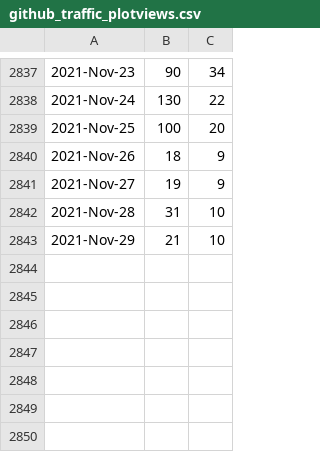
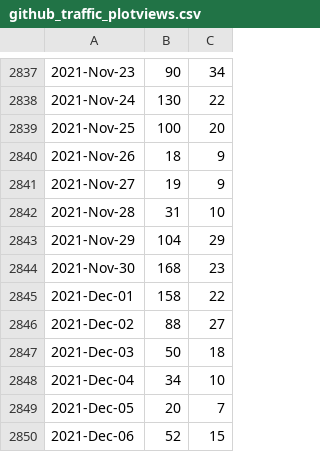
Before and after one commit to libMesh/libmesh, a CSV file: doc/statistics/github_traffic_plotviews.csv, drawn as a sheet; only a part is shown, gaps mark what is left out.

```diff
--- a/doc/statistics/github_traffic_plotviews.csv
+++ b/doc/statistics/github_traffic_plotviews.csv
@@ -2842,2 +2842,9 @@
 2021-Nov-28,31,10
-2021-Nov-29,21,10
+2021-Nov-29,104,29
+2021-Nov-30,168,23
+2021-Dec-01,158,22
+2021-Dec-02,88,27
+2021-Dec-03,50,18
+2021-Dec-04,34,10
+2021-Dec-05,20,7
+2021-Dec-06,52,15
```
Also changed, not shown: doc/statistics/github_traffic_plotclones.csv.
